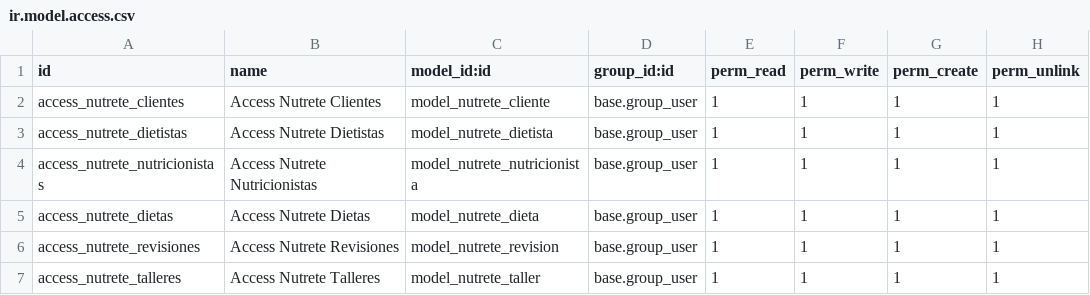
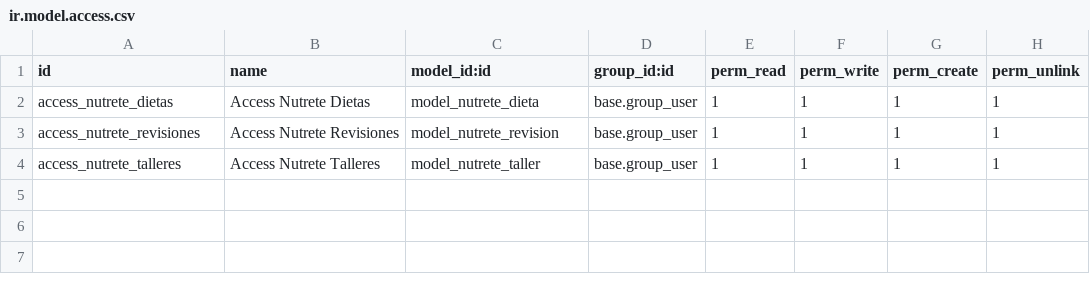
Before and after one commit to mikGomez/nutrete, a CSV file: security/ir.model.access.csv, drawn as a sheet; the diff names each change by its address in the sheet, - before the commit and + after, or states it on an @@ line.

```diff
--- a/security/ir.model.access.csv
+++ b/security/ir.model.access.csv
-row 2: access_nutrete_clientes | Access Nutrete Clientes | model_nutrete_cliente | base.group_user | 1 | 1 | 1 | 1
-row 3: access_nutrete_dietistas | Access Nutrete Dietistas | model_nutrete_dietista | base.group_user | 1 | 1 | 1 | 1
-row 4: access_nutrete_nutricionistas | Access Nutrete Nutricionistas | model_nutrete_nutricionista | base.group_user | 1 | 1 | 1 | 1
```
Also changed, not shown: 2 other files.
